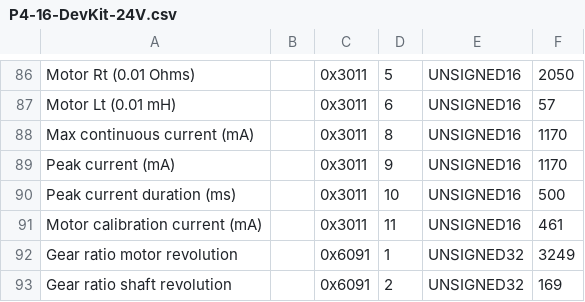
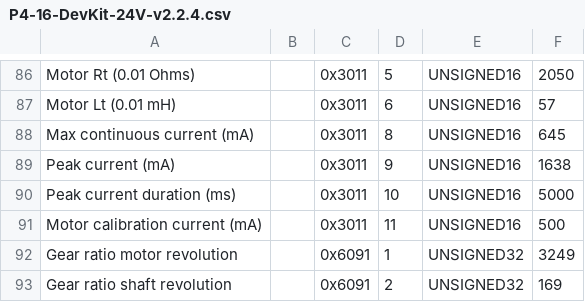
Before and after one commit to BarrettTechnology/puckutility, a CSV file: config/P4-16-DevKit-24V-v2.2.4.csv (was config/P4-16-DevKit-24V.csv), drawn as a sheet; only a part is shown, gaps mark what is left out; the diff covers the shown part only.

```diff
--- a/config/P4-16-DevKit-24V.csv
+++ b/config/P4-16-DevKit-24V-v2.2.4.csv
@@ -87,6 +87,6 @@ Motor Rt (0.01 Ohms),,0x3011,5,UNSIGNED16,2050
 Motor Lt (0.01 mH),,0x3011,6,UNSIGNED16,57
-Max continuous current (mA),,0x3011,8,UNSIGNED16,1170
-Peak current (mA),,0x3011,9,UNSIGNED16,1170
-Peak current duration (ms),,0x3011,10,UNSIGNED16,500
-Motor calibration current (mA),,0x3011,11,UNSIGNED16,461
+Max continuous current (mA),,0x3011,8,UNSIGNED16,645
+Peak current (mA),,0x3011,9,UNSIGNED16,1638
+Peak current duration (ms),,0x3011,10,UNSIGNED16,5000
+Motor calibration current (mA),,0x3011,11,UNSIGNED16,500
 Gear ratio motor revolution,,0x6091,1,UNSIGNED32,3249
```
Also changed, not shown: 4 removed rows and 5 edited cells elsewhere in this file, 1 other file.
